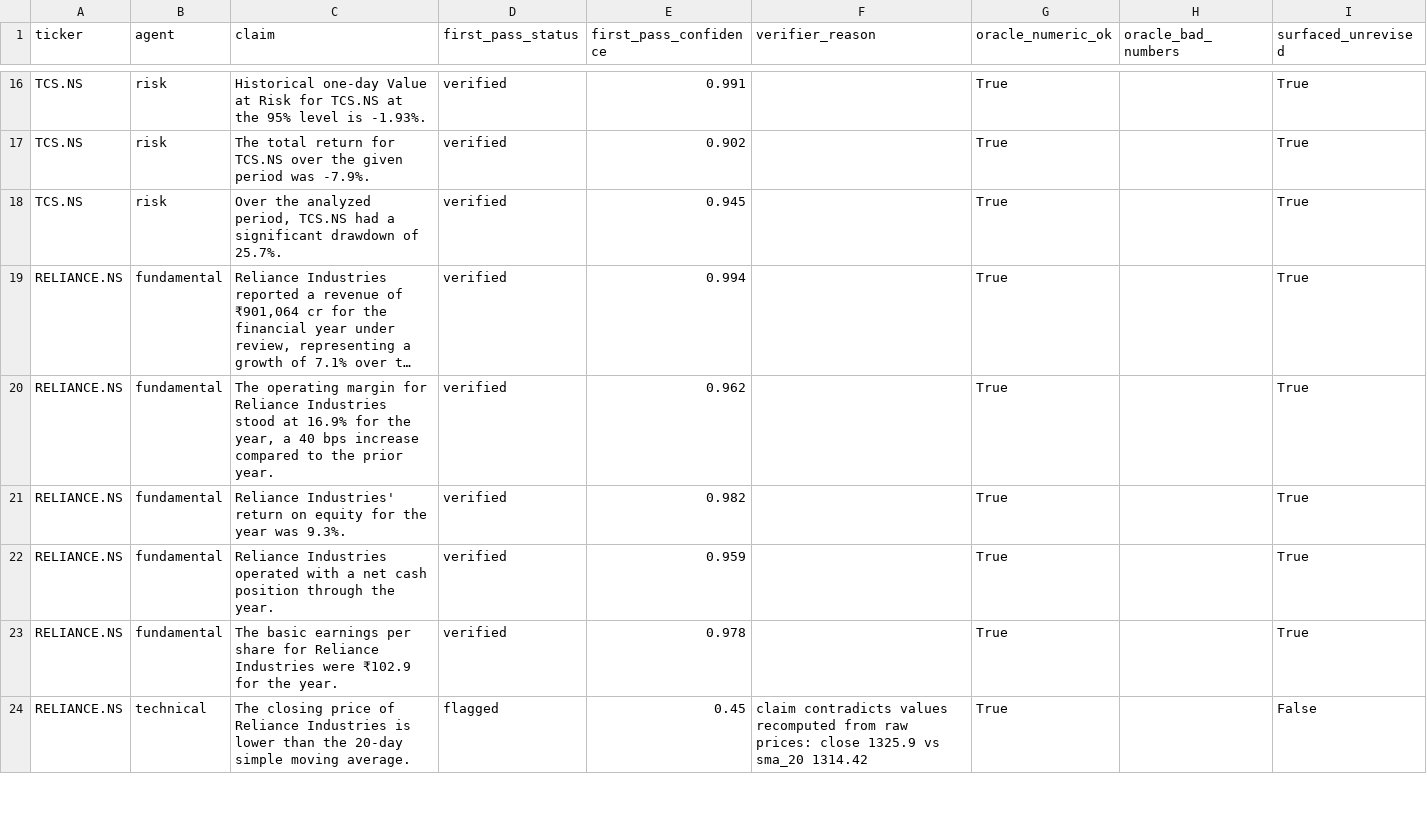
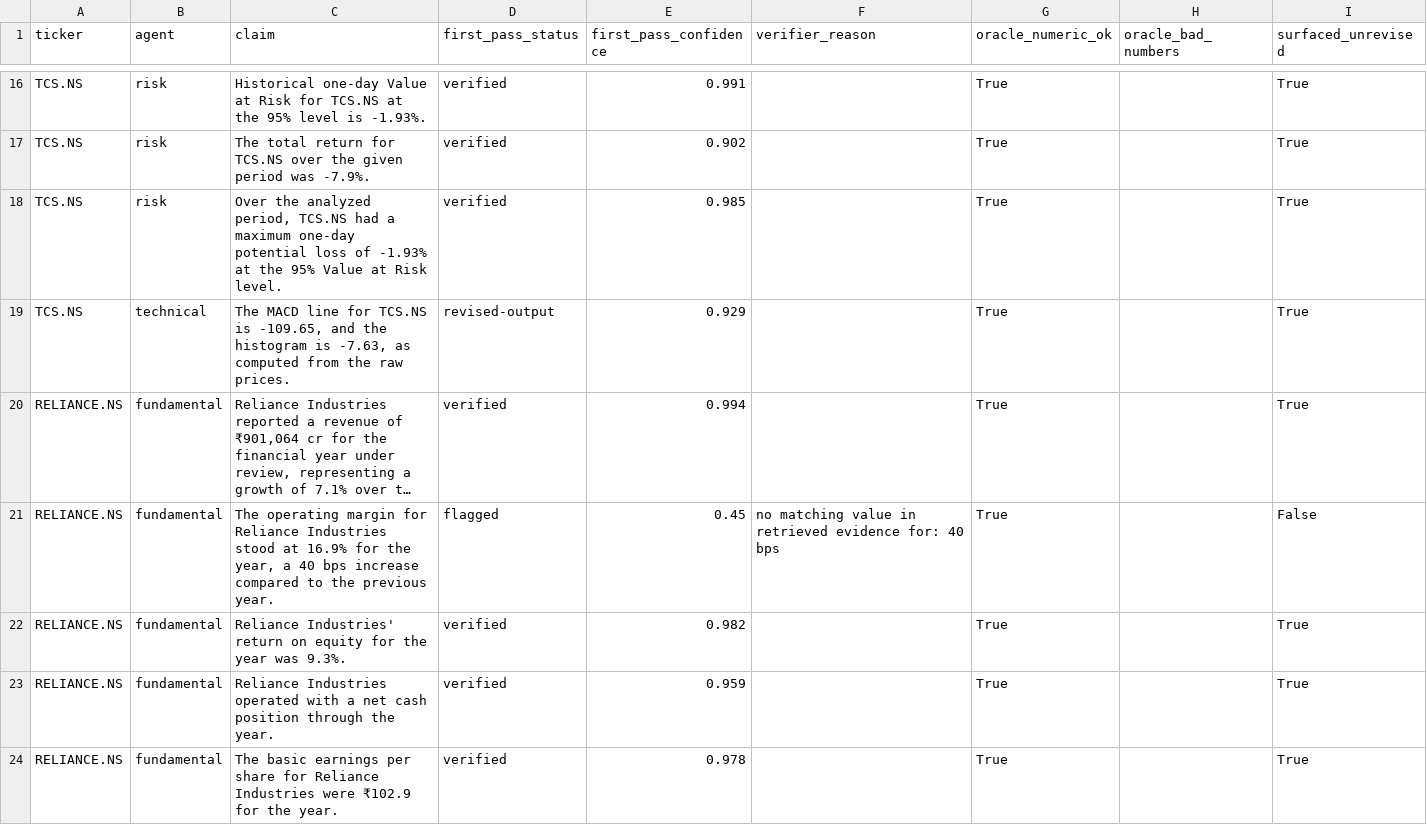
Before and after one commit to awasthiprashast/multi-agent-financial-research, a CSV file: results/llm_claims.csv, drawn as a sheet; only a part is shown, gaps mark what is left out; the shorter side is filled out with more unchanged rows; long unchanged cells end in …; removed rows and columns are numbered as before the commit, all else as after; the diff covers the shown part only; the diff names each change by its address in the sheet, - before the commit and + after, or states it on an @@ line.

```diff
--- a/results/llm_claims.csv
+++ b/results/llm_claims.csv
-C18 (claim): …had a significant drawdown of 25.7%.
+C18 (claim): …had a maximum one-day potential loss of -1.93% at the 95% Value at Risk level.
-E18 (first_pass_confidence): 0.945
+E18 (first_pass_confidence): 0.985
+row 19: TCS.NS | technical | The MACD line for TCS.NS is -109.65, and the histogram is -7.63, as computed from the raw prices. | revised-output | 0.929 |  | True |  | True
-row 20: RELIANCE.NS | fundamental | The operating margin for Reliance Industries stood at 16.9% for the year, a 40 bps increase compared to the prior year. | verified | 0.962 |  | True |  | True
+row 21: RELIANCE.NS | fundamental | The operating margin for Reliance Industries stood at 16.9% for the year, a 40 bps increase compared to the previous year. | flagged | 0.45 | no matching value in retrieved evidence for: 40 bps | True |  | False
```
Also changed, not shown: 3 added rows, 2 removed rows and 52 edited cells elsewhere in this file, results/llm_claims_seed101.csv, results/llm_claims_seed23.csv, 29 other files.
